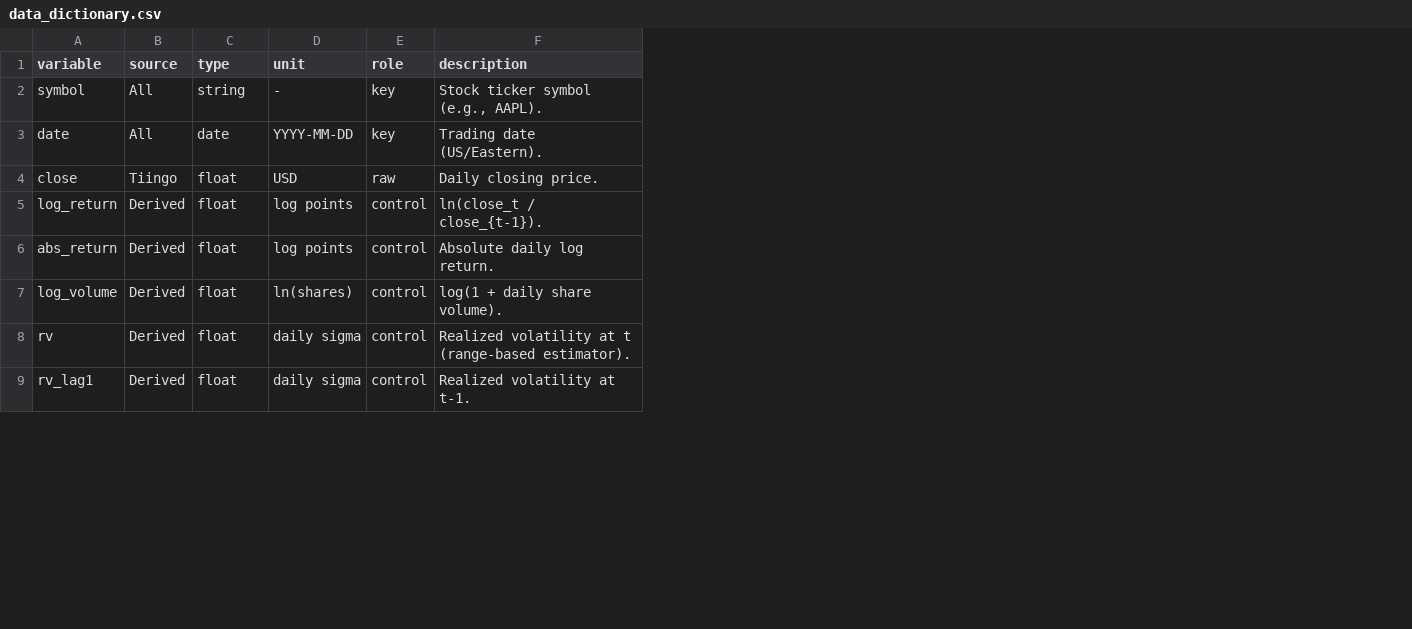
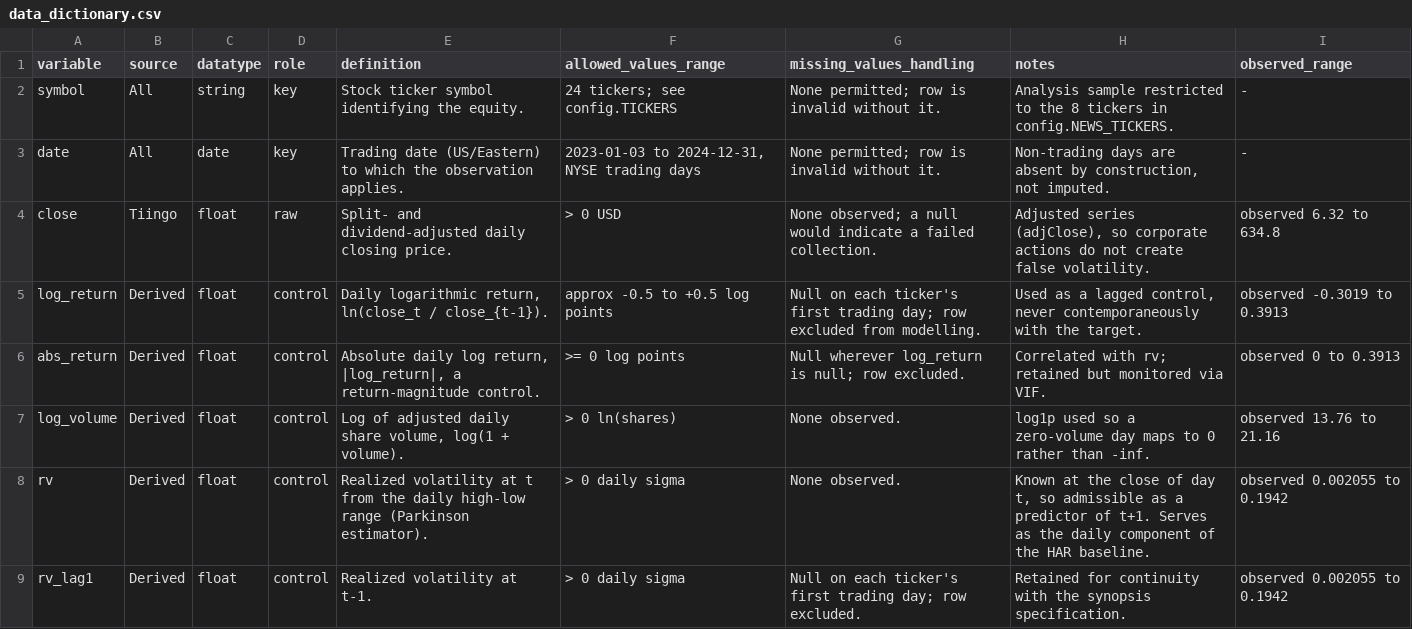
Before and after one commit to JamesSavages/Retail_Sentiment_and_Market_Volatility, a CSV file: data/data_dictionary.csv, drawn as a sheet; only a part is shown; removed rows and columns are numbered as before the commit, all else as after; the diff covers the shown part only; the diff names each change by its address in the sheet, - before the commit and + after, or states it on an @@ line.

```diff
--- a/data/data_dictionary.csv
+++ b/data/data_dictionary.csv
-column D (unit), rows 2-9: - | YYYY-MM-DD | USD | log points | log points | ln(shares) | daily sigma | daily sigma
-column F (description), rows 2-9: Stock ticker symbol (e.g., AAPL). | Trading date (US/Eastern). | Daily closing price. | ln(close_t / close_{t-1}). | Absolute daily log return. | log(1 + daily share volume). | Realized volatility at t (range-based estimator). | Realized volatility at t-1.
+column E (definition), rows 2-9: Stock ticker symbol identifying the equity. | Trading date (US/Eastern) to which the observation applies. | Split- and dividend-adjusted daily closing price. | Daily logarithmic return, ln(close_t / close_{t-1}). | Absolute daily log return, |log_return|, a return-magnitude control. | Log of adjusted daily share volume, log(1 + volume). | Realized volatility at t from the daily high-low range (Parkinson estimator). | Realized volatility at t-1.
+column F (allowed_values_range), rows 2-9: 24 tickers; see config.TICKERS | 2023-01-03 to 2024-12-31, NYSE trading days | > 0 USD | approx -0.5 to +0.5 log points | >= 0 log points | > 0 ln(shares) | > 0 daily sigma | > 0 daily sigma
+column G (missing_values_handling), rows 2-9: None permitted; row is invalid without it. | None permitted; row is invalid without it. | None observed; a null would indicate a failed collection. | Null on each ticker's first trading day; row excluded from modelling. | Null wherever log_return is null; row excluded. | None observed. | None observed. | Null on each ticker's first trading day; row excluded.
+column H (notes), rows 2-9: Analysis sample restricted to the 8 tickers in config.NEWS_TICKERS. | Non-trading days are absent by construction, not imputed. | Adjusted series (adjClose), so corporate actions do not create false volatility. | Used as a lagged control, never contemporaneously with the target. | Correlated with rv; retained but monitored via VIF. | log1p used so a zero-volume day maps to 0 rather than -inf. | Known at the close of day t, so admissible as a predictor of t+1. Serves as the daily component of the HAR baseline. | Retained for continuity with the synopsis specification.
+column I (observed_range), rows 2-9: - | - | observed 6.32 to 634.8 | observed -0.3019 to 0.3913 | observed 0 to 0.3913 | observed 13.76 to 21.16 | observed 0.002055 to 0.1942 | observed 0.002055 to 0.1942
-C1: type
+C1: datatype
```
Also changed, not shown: 4 added rows elsewhere in this file, 1 other file.
